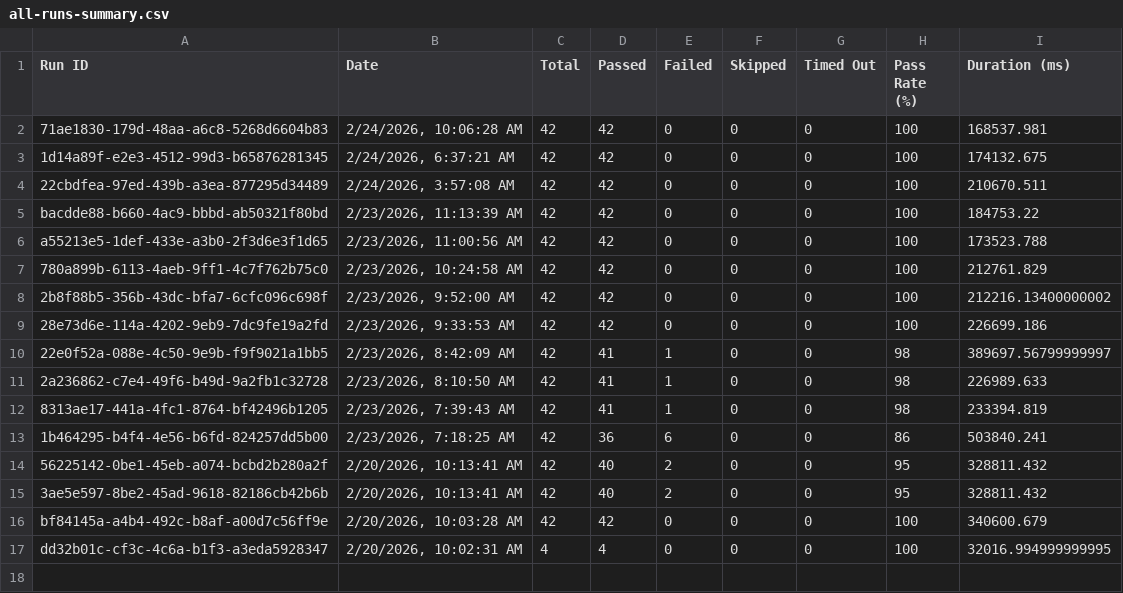
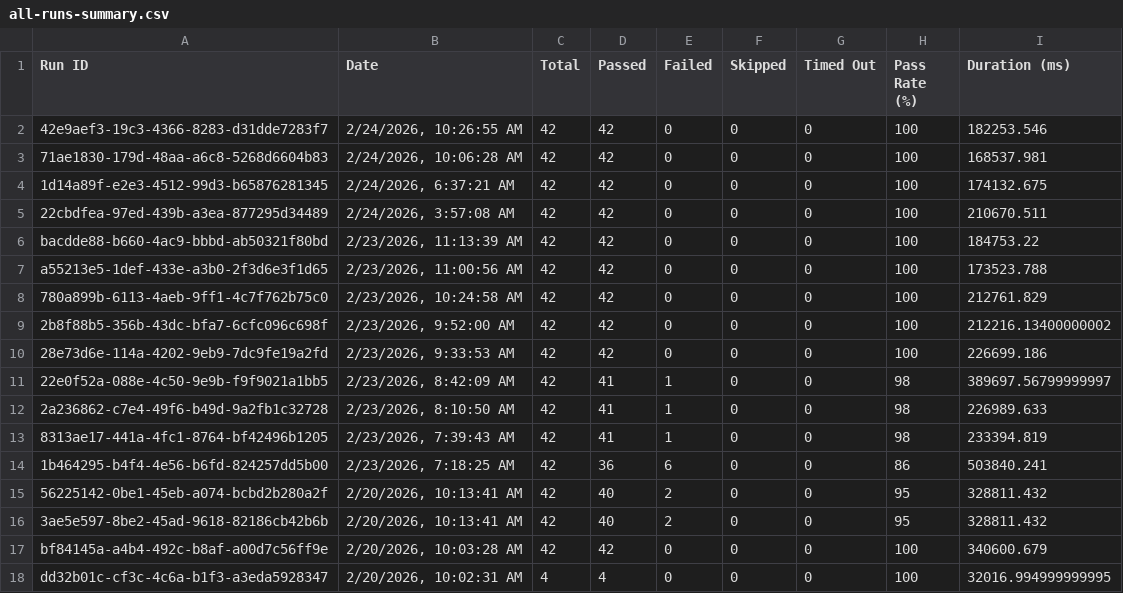
Before and after one commit to saira-uwc/Shunyalabs_console, a CSV file: docs/exports/all-runs-summary.csv, drawn as a sheet.

```diff
--- a/docs/exports/all-runs-summary.csv
+++ b/docs/exports/all-runs-summary.csv
@@ -1,2 +1,3 @@
 Run ID,Date,Total,Passed,Failed,Skipped,Timed Out,Pass Rate (%),Duration (ms)
+"42e9aef3-19c3-4366-8283-d31dde7283f7","2/24/2026, 10:26:55 AM",42,42,0,0,0,100,182253.546
 "71ae1830-179d-48aa-a6c8-5268d6604b83","2/24/2026, 10:06:28 AM",42,42,0,0,0,100,168537.981
```
Also changed, not shown: docs/exports/current-run.csv, 2 other files.
